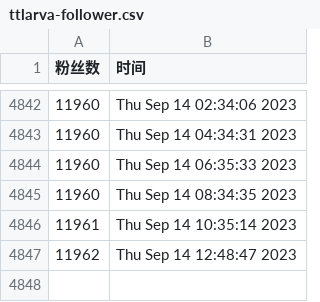
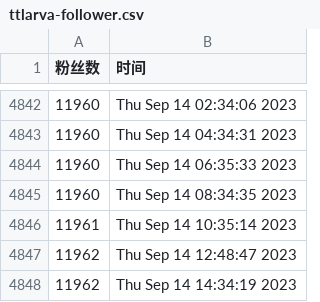
Before and after one commit to doombeaker/Larva, a CSV file: scripts/ttlarva-follower.csv, drawn as a sheet; only a part is shown, gaps mark what is left out; the diff names each change by its address in the sheet, - before the commit and + after, or states it on an @@ line.

Commit message:
update followers count daily

```diff
--- a/scripts/ttlarva-follower.csv
+++ b/scripts/ttlarva-follower.csv
+row 4848: 11962 | Thu Sep 14 14:34:19 2023
```
